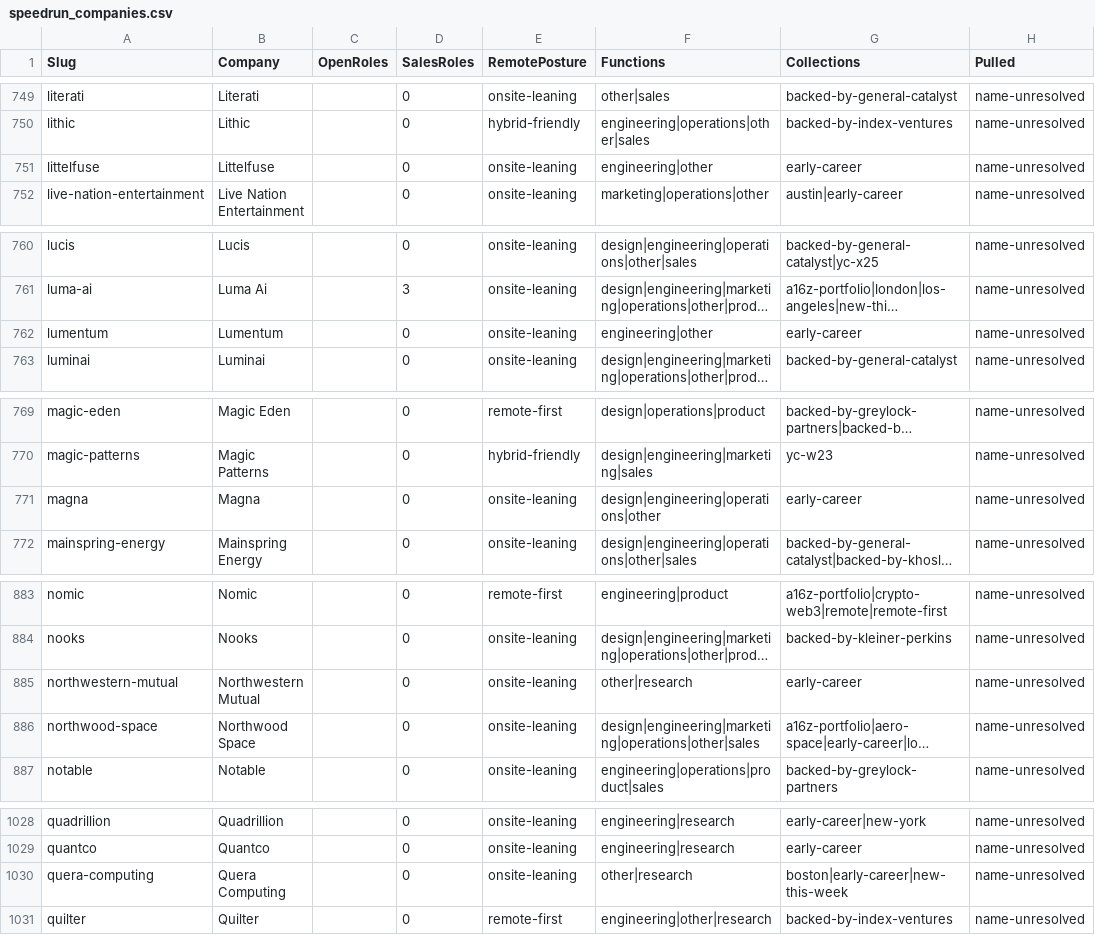
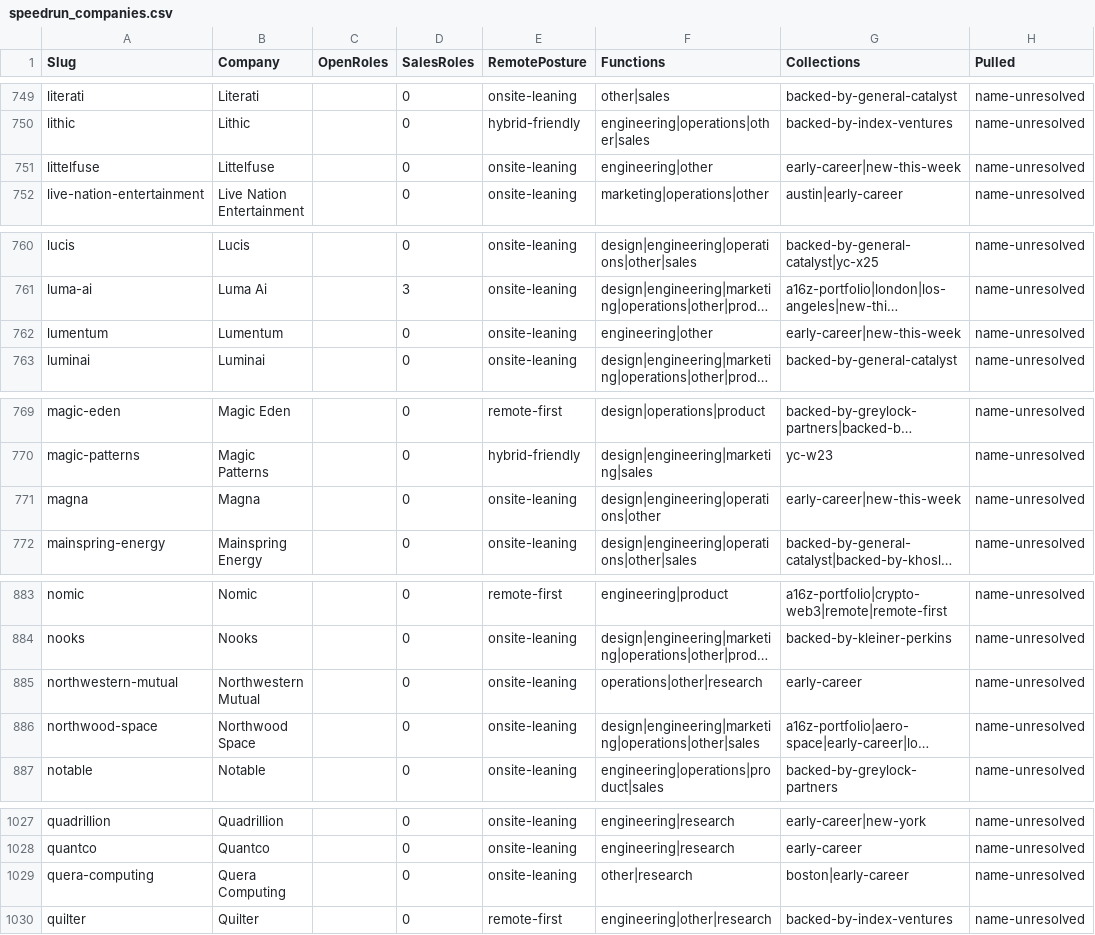
Before and after one commit to eric-hastie/remote-ae-job-hunt, a CSV file: data/speedrun_companies.csv, drawn as a sheet; only a part is shown, gaps mark what is left out; long unchanged cells end in …; addresses are those after the commit; the diff covers the shown part only; the diff names each change by its address in the sheet, - before the commit and + after, or states it on an @@ line.

```diff
--- a/data/speedrun_companies.csv
+++ b/data/speedrun_companies.csv
-G751 (Collections): early-career
+G751 (Collections): early-career|new-this-week
-G762 (Collections): early-career
+G762 (Collections): early-career|new-this-week
-G771 (Collections): early-career
+G771 (Collections): early-career|new-this-week
-F885 (Functions): other|research
+F885 (Functions): operations|other|research
-G1029 (Collections): boston|early-career|new-this-week
+G1029 (Collections): boston|early-career
```
Also changed, not shown: 1 removed row and 8 edited cells elsewhere in this file.
